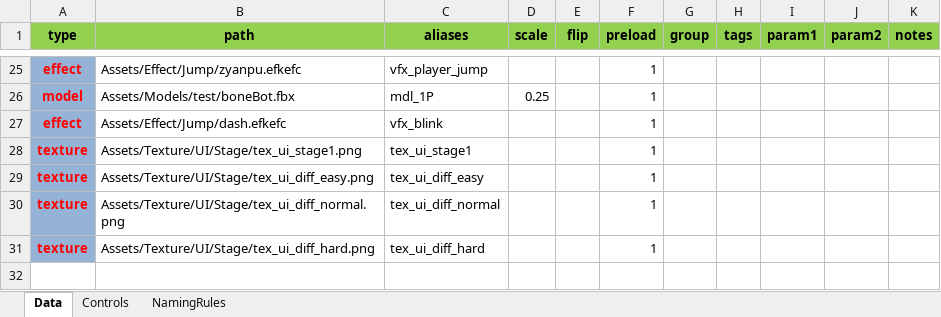
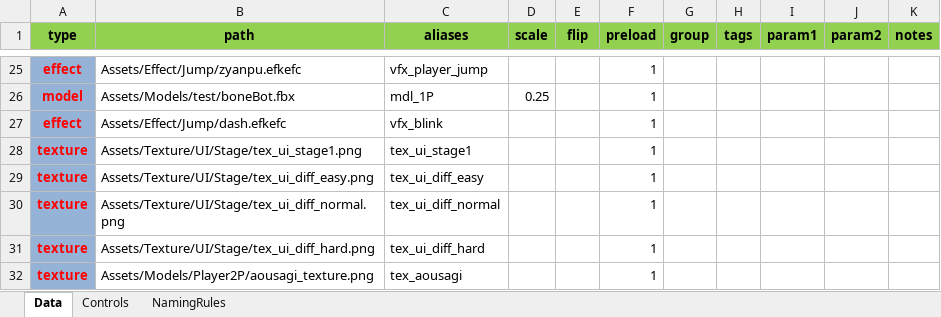
Before and after one commit to NokoPro/HEW-2025, an Excel workbook: Tool/AssetCatalogEditor.xlsm, sheet Data, drawn as a sheet; only a part is shown, gaps mark what is left out; values as stored, in another font and other column widths than the file's, no borders; conditional formats and table styles not drawn; the diff names each change by its address in the sheet, - before the commit and + after, or states it on an @@ line.

Commit message:
エラー修正

```diff
--- a/Tool/AssetCatalogEditor.xlsm (sheet Data)
+++ b/Tool/AssetCatalogEditor.xlsm (sheet Data)
+row 32: texture | Assets/Models/Player2P/aousagi_texture.png | tex_aousagi |  |  | 1
```
